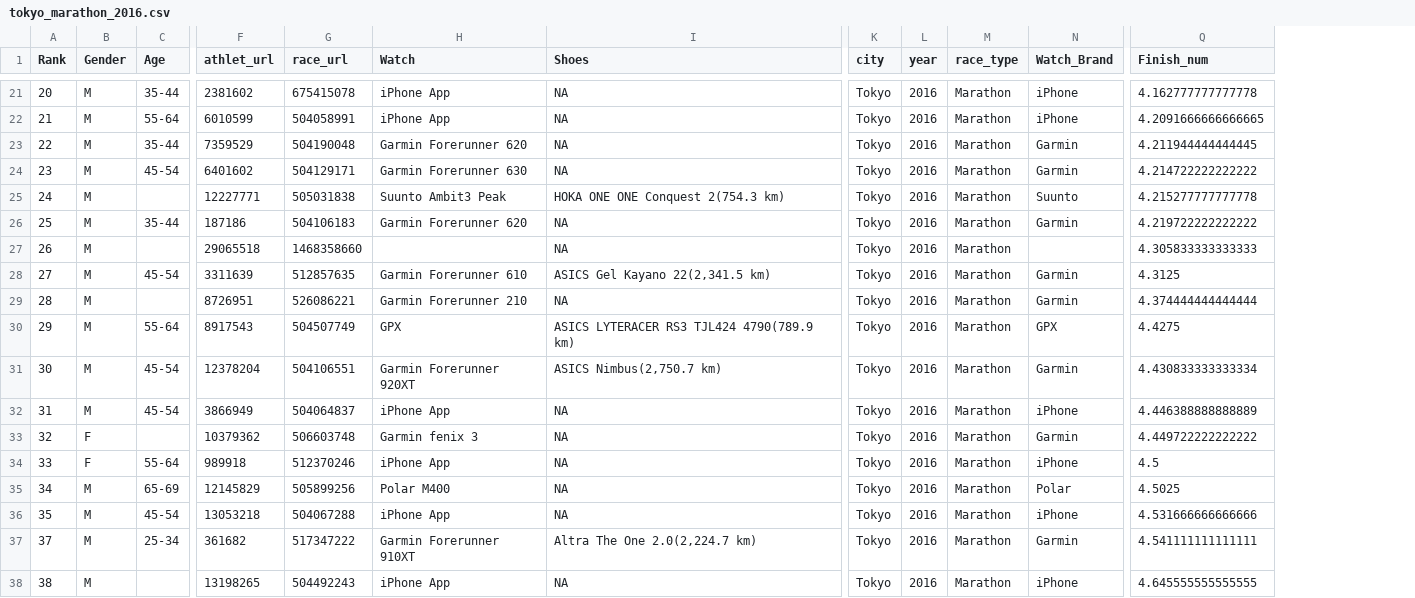
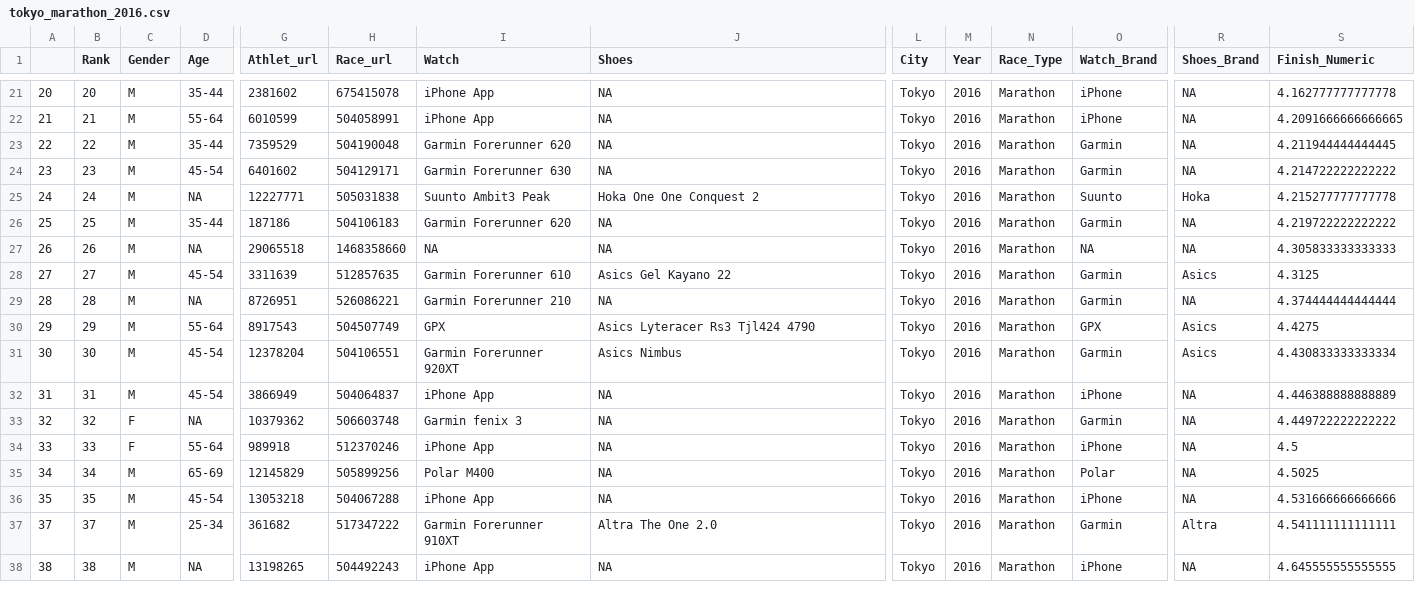
Before and after one commit to matej-git/strava_realvonmit, a CSV file: data/clean/tokyo_marathon_2016.csv, drawn as a sheet; only a part is shown, gaps mark what is left out; addresses are those after the commit; the diff covers the shown part only; the diff names each change by its address in the sheet, - before the commit and + after, or states it on an @@ line.

Commit message:
changes in data cleaning

```diff
--- a/data/clean/tokyo_marathon_2016.csv
+++ b/data/clean/tokyo_marathon_2016.csv
+column A, rows 21-38: 20 | 21 | 22 | 23 | 24 | 25 | 26 | 27 | 28 | 29 | 30 | 31 | 32 | 33 | 34 | 35 | 37 | 38
+column R (Shoes_Brand), rows 21-38: NA | NA | NA | NA | Hoka | NA | NA | Asics | NA | Asics | Asics | NA | NA | NA | NA | NA | Altra | NA
-G1: athlet_url
+G1: Athlet_url
-H1: race_url
+H1: Race_url
-L1: city
+L1: City
-M1: year
+M1: Year
-N1: race_type
+N1: Race_Type
-S1: Finish_num
+S1: Finish_Numeric
-D25 (Age): (empty)
+D25 (Age): NA
-J25 (Shoes): HOKA ONE ONE Conquest 2(754.3 km)
+J25 (Shoes): Hoka One One Conquest 2
-D27 (Age): (empty)
+D27 (Age): NA
-I27 (Watch): (empty)
+I27 (Watch): NA
-O27 (Watch_Brand): (empty)
+O27 (Watch_Brand): NA
-J28 (Shoes): ASICS Gel Kayano 22(2,341.5 km)
+J28 (Shoes): Asics Gel Kayano 22
-D29 (Age): (empty)
+D29 (Age): NA
-J30 (Shoes): ASICS LYTERACER RS3 TJL424 4790(789.9 km)
+J30 (Shoes): Asics Lyteracer Rs3 Tjl424 4790
-J31 (Shoes): ASICS Nimbus(2,750.7 km)
+J31 (Shoes): Asics Nimbus
-D33 (Age): (empty)
+D33 (Age): NA
-J37 (Shoes): Altra The One 2.0(2,224.7 km)
+J37 (Shoes): Altra The One 2.0
-D38 (Age): (empty)
+D38 (Age): NA
```
Also changed, not shown: 86 edited cells elsewhere in this file, 18 other files.
